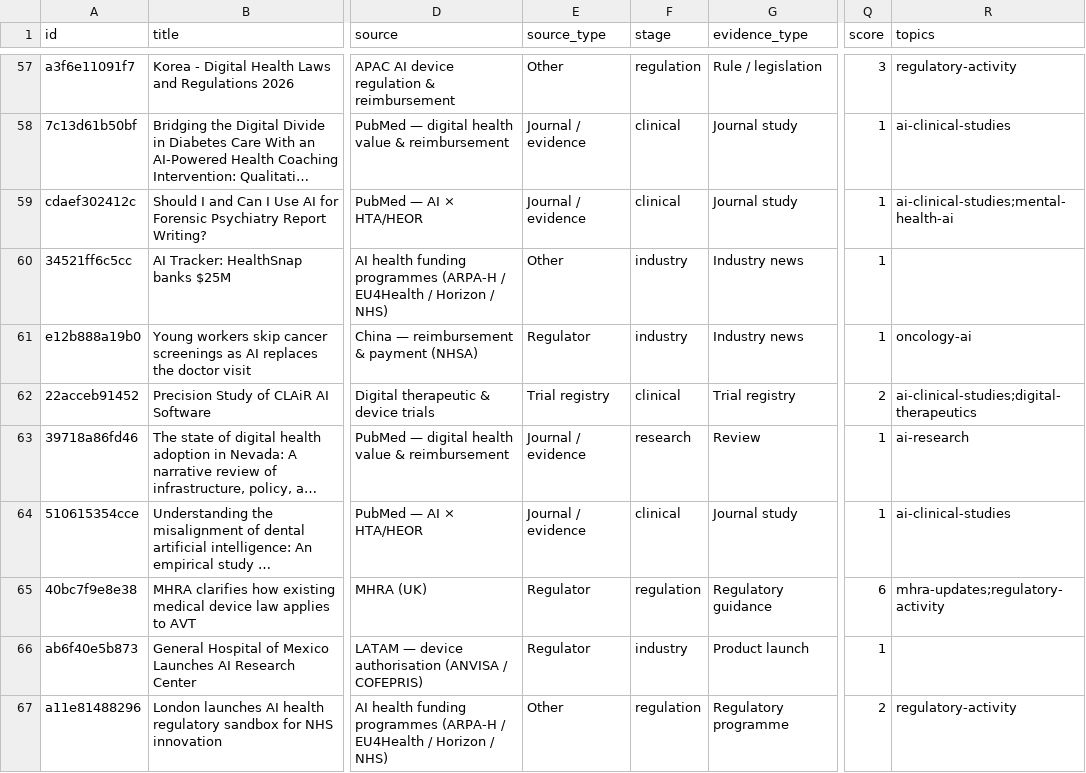
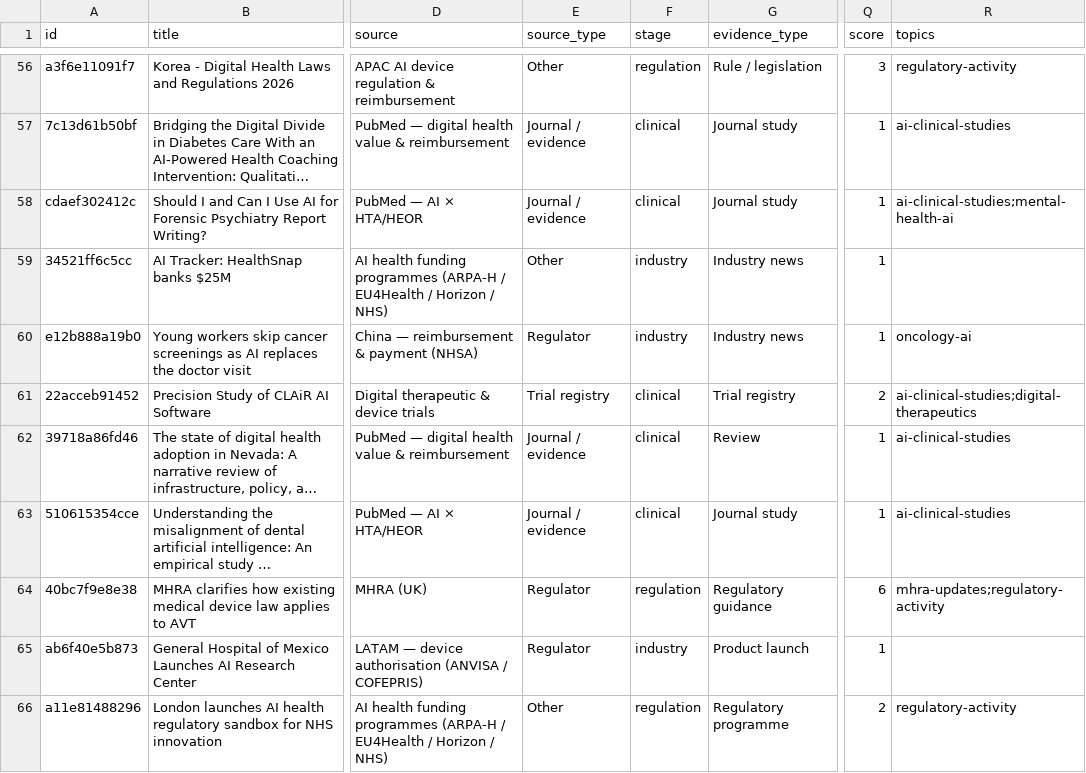
Before and after one commit to asarmah123/ai-health-evidence-monitor, a CSV file: docs/data/feed-latest.csv, drawn as a sheet; only a part is shown, gaps mark what is left out; long unchanged cells end in …; addresses are those after the commit; the diff covers the shown part only; the diff names each change by its address in the sheet, - before the commit and + after, or states it on an @@ line.

```diff
--- a/docs/data/feed-latest.csv
+++ b/docs/data/feed-latest.csv
-F62 (stage): research
+F62 (stage): clinical
-R62 (topics): ai-research
+R62 (topics): ai-clinical-studies
```
Also changed, not shown: 2 added rows, 8 removed rows and 29 edited cells elsewhere in this file, 23 other files.
